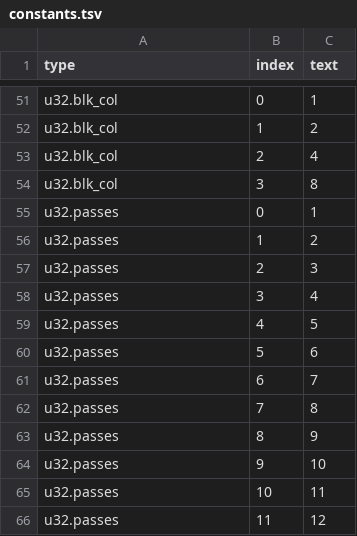
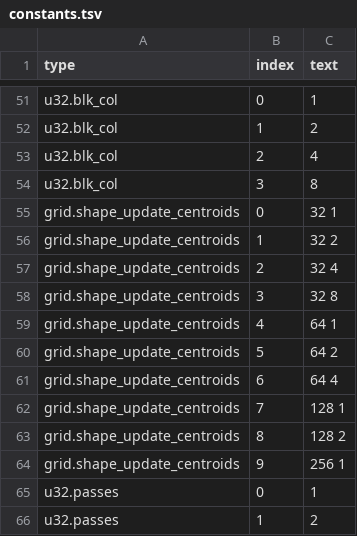
Before and after one commit to Gamakon/fuller, a TSV file: kingdoms/wgsl_true/mod/kmeans_update/constants.tsv, drawn as a sheet; only a part is shown, gaps mark what is left out; the shorter side is filled out with more unchanged rows.

```diff
--- a/kingdoms/wgsl_true/mod/kmeans_update/constants.tsv
+++ b/kingdoms/wgsl_true/mod/kmeans_update/constants.tsv
@@ -54,2 +54,12 @@ u32.blk_col	2	4
 u32.blk_col	3	8
+grid.shape_update_centroids	0	32 1
+grid.shape_update_centroids	1	32 2
+grid.shape_update_centroids	2	32 4
+grid.shape_update_centroids	3	32 8
+grid.shape_update_centroids	4	64 1
+grid.shape_update_centroids	5	64 2
+grid.shape_update_centroids	6	64 4
+grid.shape_update_centroids	7	128 1
+grid.shape_update_centroids	8	128 2
+grid.shape_update_centroids	9	256 1
 u32.passes	0	1
```
Also changed, not shown: kingdoms/wgsl_true/mod/kmeans_update/types.tsv, kingdoms/wgsl_true/mod/kmeans_update_segmented/constants.tsv, 6 other files.
